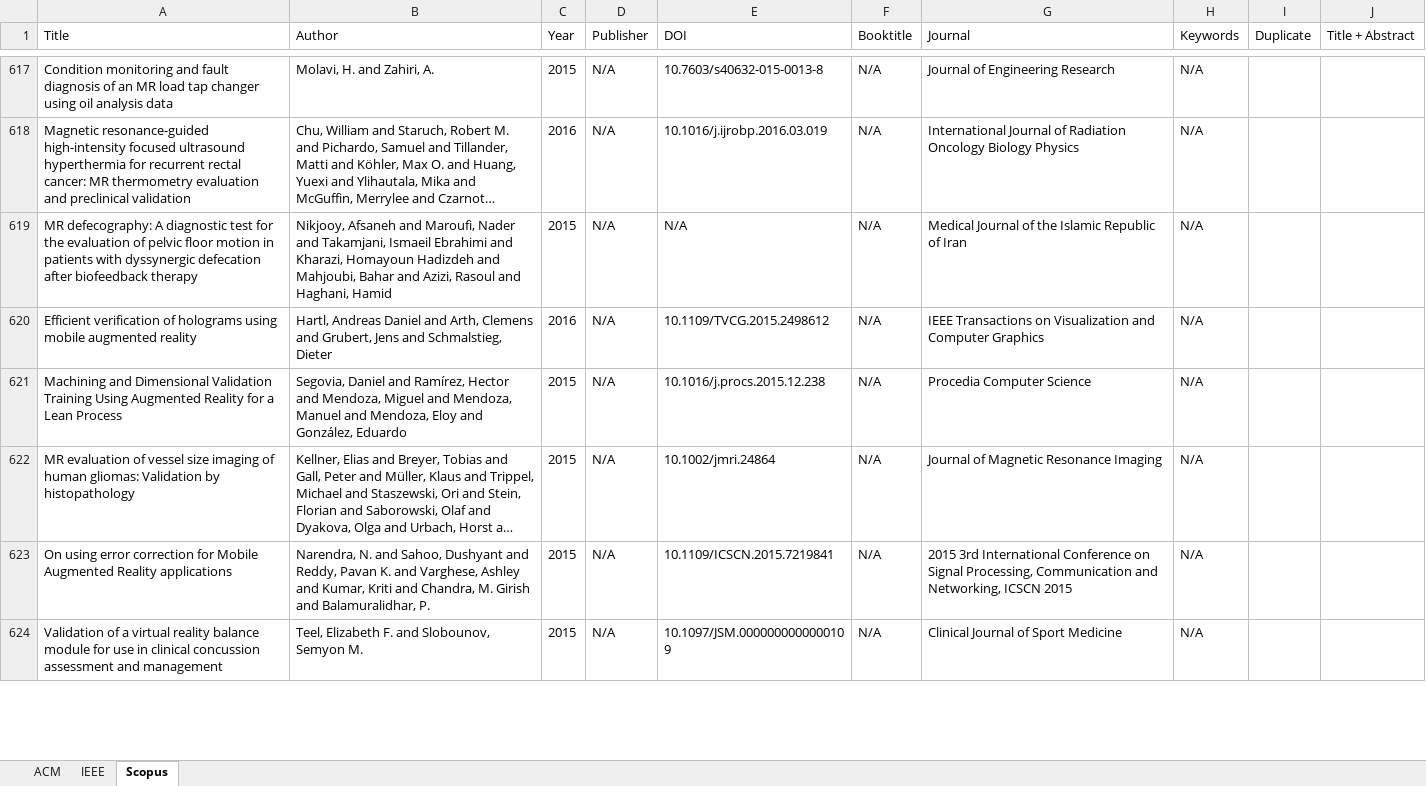
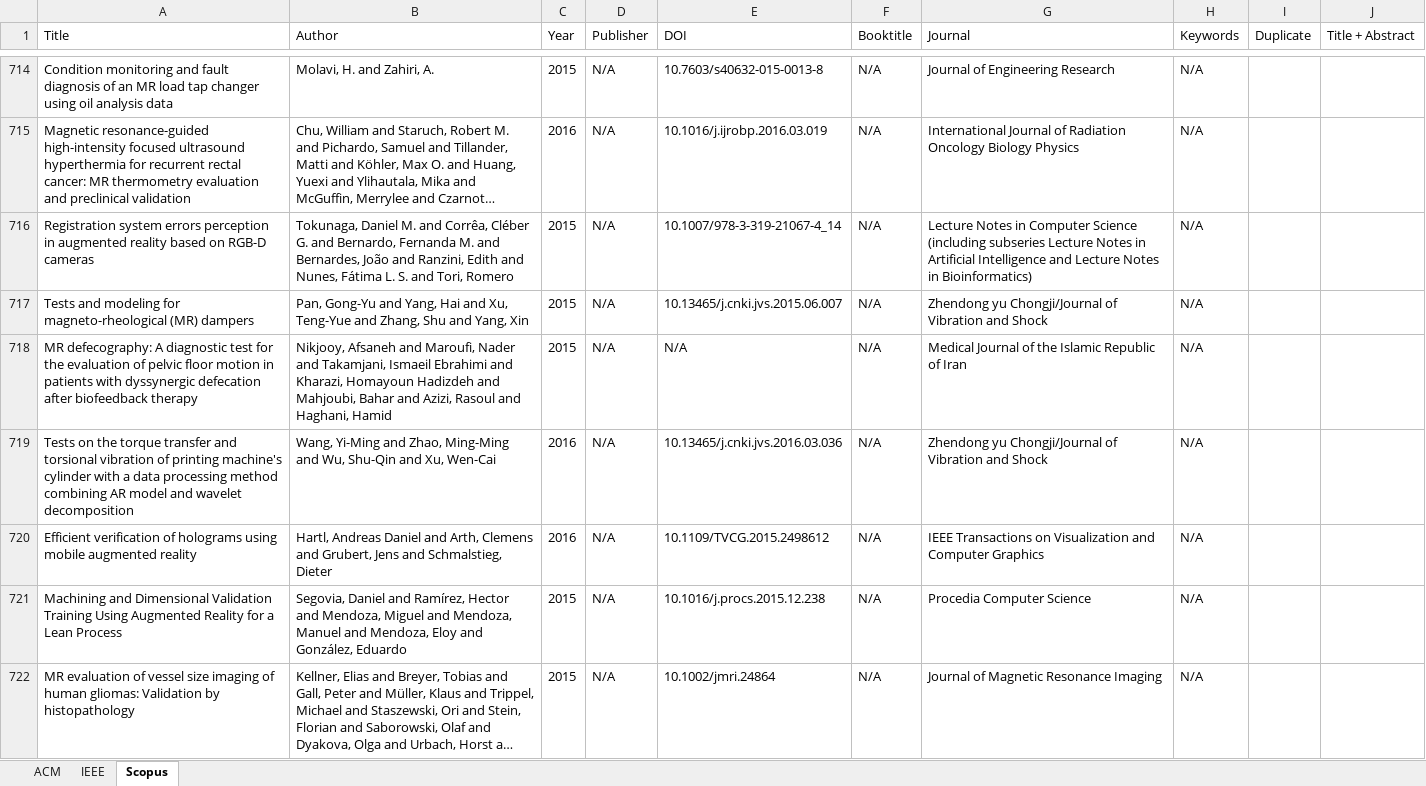
Before and after one commit to ruizhengu/XR-testing-study, an Excel workbook: iter-1/XR Testing Literature.xlsx, sheet Scopus, drawn as a sheet; only a part is shown, gaps mark what is left out; the shorter side is filled out with more unchanged rows; long unchanged cells end in …; values as stored, in another font and other column widths than the file's, no borders; conditional formats not drawn; the diff covers the shown part only; the diff names each change by its address in the sheet, - before the commit and + after, or states it on an @@ line.

Commit message:
update Scopus results - apply keyword verification

```diff
--- a/iter-1/XR Testing Literature.xlsx (sheet Scopus)
+++ b/iter-1/XR Testing Literature.xlsx (sheet Scopus)
+row 716: Registration system errors perception in augmented reality based on RGB-D cameras | Tokunaga, Daniel M. and Corrêa, Cléber G. and Bernardo, Fernanda M. and Bernardes, João and Ranzini, Edith and Nunes, Fátima L. S. and Tori, Romero | 2015 | N/A | 10.1007/978-3-319-21067-4_14 | N/A | Lecture Notes in Computer Science (including subseries Lecture Notes in Artificial Intelligence and Lecture Notes in Bioinformatics) | N/A
+row 717: Tests and modeling for magneto-rheological (MR) dampers | Pan, Gong-Yu and Yang, Hai and Xu, Teng-Yue and Zhang, Shu and Yang, Xin | 2015 | N/A | 10.13465/j.cnki.jvs.2015.06.007 | N/A | Zhendong yu Chongji/Journal of Vibration and Shock | N/A
+row 719: Tests on the torque transfer and torsional vibration of printing machine's cylinder with a data processing method combining AR model and wavelet decomposition | Wang, Yi-Ming and Zhao, Ming-Ming and Wu, Shu-Qin and Xu, Wen-Cai | 2016 | N/A | 10.13465/j.cnki.jvs.2016.03.036 | N/A | Zhendong yu Chongji/Journal of Vibration and Shock | N/A
```
Also changed, not shown: 204 added rows elsewhere in this sheet, 2 other files.
